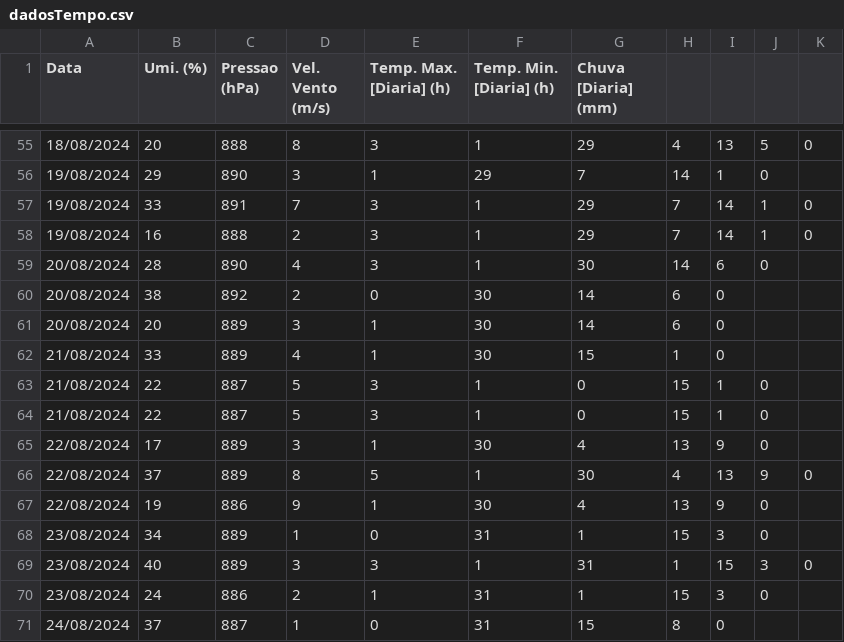
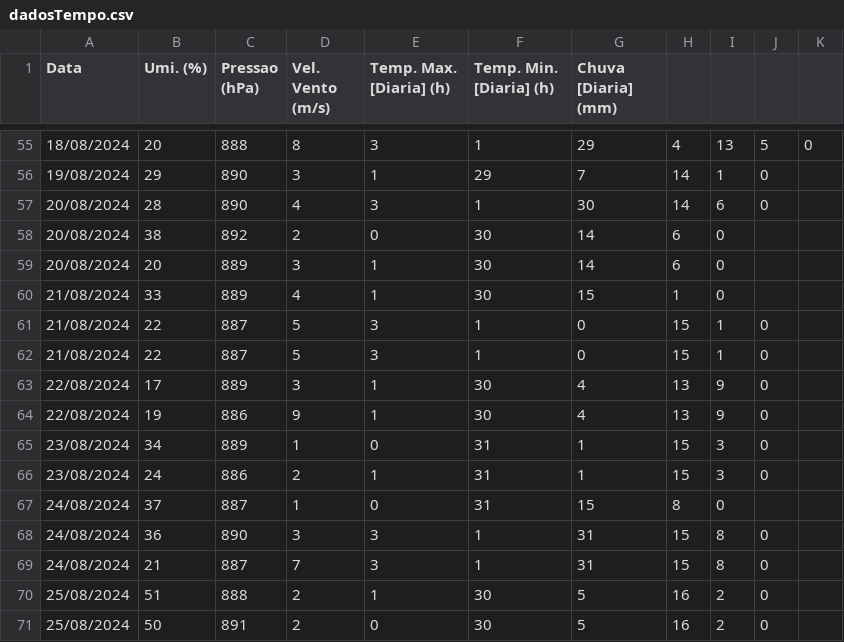
Before and after one commit to AnaKanashiro/tabela-Previsao-do-tempo, a CSV file: dadosTempo.csv, drawn as a sheet; only a part is shown, gaps mark what is left out; the shorter side is filled out with more unchanged rows; the diff names each change by its address in the sheet, - before the commit and + after, or states it on an @@ line.

Commit message:
Update dadosTempo.csv

```diff
--- a/dadosTempo.csv
+++ b/dadosTempo.csv
-row 57: 19/08/2024 | 33 | 891 | 7 | 3 | 1 | 29 | 7 | 14 | 1 | 0
-row 58: 19/08/2024 | 16 | 888 | 2 | 3 | 1 | 29 | 7 | 14 | 1 | 0
-row 66: 22/08/2024 | 37 | 889 | 8 | 5 | 1 | 30 | 4 | 13 | 9 | 0
-row 69: 23/08/2024 | 40 | 889 | 3 | 3 | 1 | 31 | 1 | 15 | 3 | 0
```
